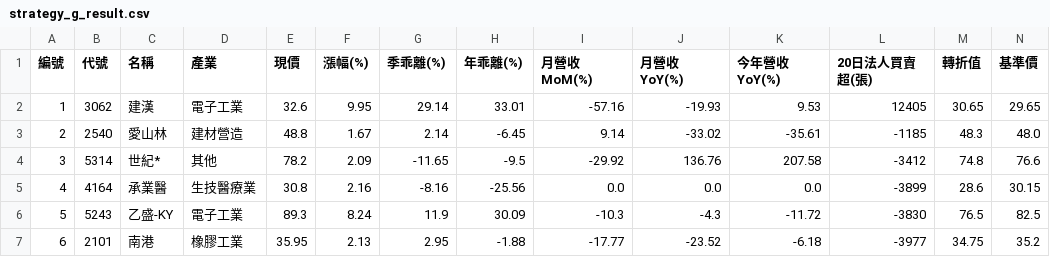
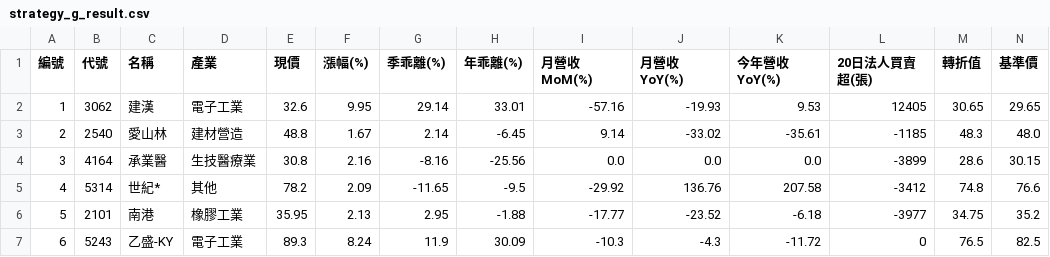
Before and after one commit to chiachan0108/quantum-scanner-web, a CSV file: strategy_g_result.csv, drawn as a sheet; only a part is shown; removed rows and columns are numbered as before the commit, all else as after; rows hold the shown columns only; the diff names each change by its address in the sheet, - before the commit and + after, or states it on an @@ line.

```diff
--- a/strategy_g_result.csv
+++ b/strategy_g_result.csv
-row 4: 3 | 5314 | 世紀* | 其他 | 78.2 | 2.09 | -11.65 | -9.5 | -29.92 | 136.76 | 207.58 | -3412 | 74.8 | 76.6
-A4 (編號): 4
+A4 (編號): 3
-row 6: 5 | 5243 | 乙盛-KY | 電子工業 | 89.3 | 8.24 | 11.9 | 30.09 | -10.3 | -4.3 | -11.72 | -3830 | 76.5 | 82.5
+row 5: 4 | 5314 | 世紀* | 其他 | 78.2 | 2.09 | -11.65 | -9.5 | -29.92 | 136.76 | 207.58 | -3412 | 74.8 | 76.6
-A6 (編號): 6
+A6 (編號): 5
+row 7: 6 | 5243 | 乙盛-KY | 電子工業 | 89.3 | 8.24 | 11.9 | 30.09 | -10.3 | -4.3 | -11.72 | 0 | 76.5 | 82.5
```
Also changed, not shown: strategy_a_result.csv, strategy_b_result.csv, 3 other files.
